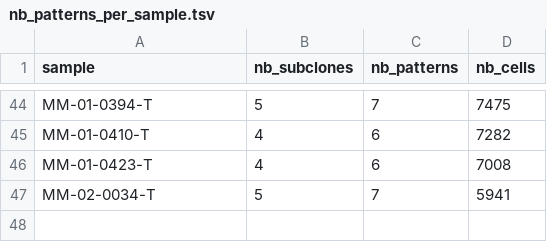
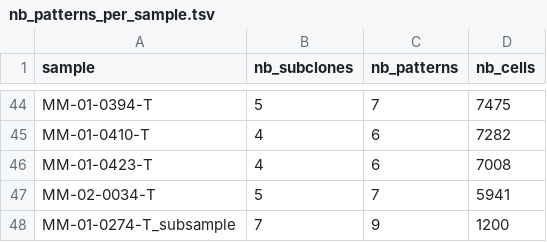
Before and after one commit to louissglr/6-CellStates-test, a TSV file: workflow/nb_patterns_per_sample.tsv, drawn as a sheet; only a part is shown, gaps mark what is left out.

```diff
--- a/workflow/nb_patterns_per_sample.tsv
+++ b/workflow/nb_patterns_per_sample.tsv
@@ -47 +47,2 @@ MM-01-0423-T	4	6	7008
 MM-02-0034-T	5	7	5941
+MM-01-0274-T_subsample	7	9	1200
```
Also changed, not shown: 22 other files.
